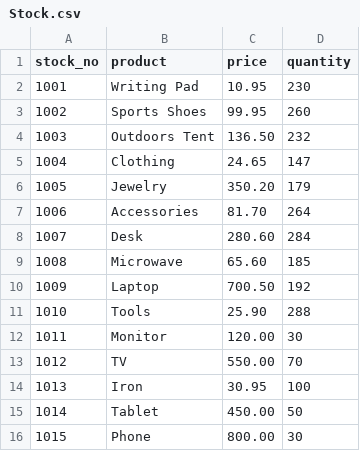
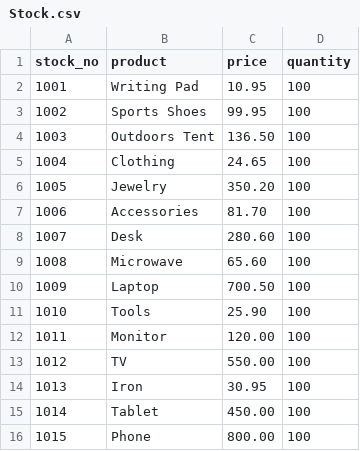
Before and after one commit to asemsoufi/NCIDistSysProject, a CSV file: Files/Stock.csv, drawn as a sheet.

```diff
--- a/Files/Stock.csv
+++ b/Files/Stock.csv
@@ -1,16 +1,16 @@
 stock_no,product,price,quantity
-1001,Writing Pad,10.95,230
-1002,Sports Shoes,99.95,260
-1003,Outdoors Tent,136.50,232
-1004,Clothing,24.65,147
-1005,Jewelry,350.20,179
-1006,Accessories,81.70,264
-1007,Desk,280.60,284
-1008,Microwave,65.60,185
-1009,Laptop,700.50,192
-1010,Tools,25.90,288
-1011,Monitor,120.00,30
-1012,TV,550.00,70
+1001,Writing Pad,10.95,100
+1002,Sports Shoes,99.95,100
+1003,Outdoors Tent,136.50,100
+1004,Clothing,24.65,100
+1005,Jewelry,350.20,100
+1006,Accessories,81.70,100
+1007,Desk,280.60,100
+1008,Microwave,65.60,100
+1009,Laptop,700.50,100
+1010,Tools,25.90,100
+1011,Monitor,120.00,100
+1012,TV,550.00,100
 1013,Iron,30.95,100
-1014,Tablet,450.00,50
-1015,Phone,800.00,30
+1014,Tablet,450.00,100
+1015,Phone,800.00,100
```
Also changed, not shown: 26 other files.
